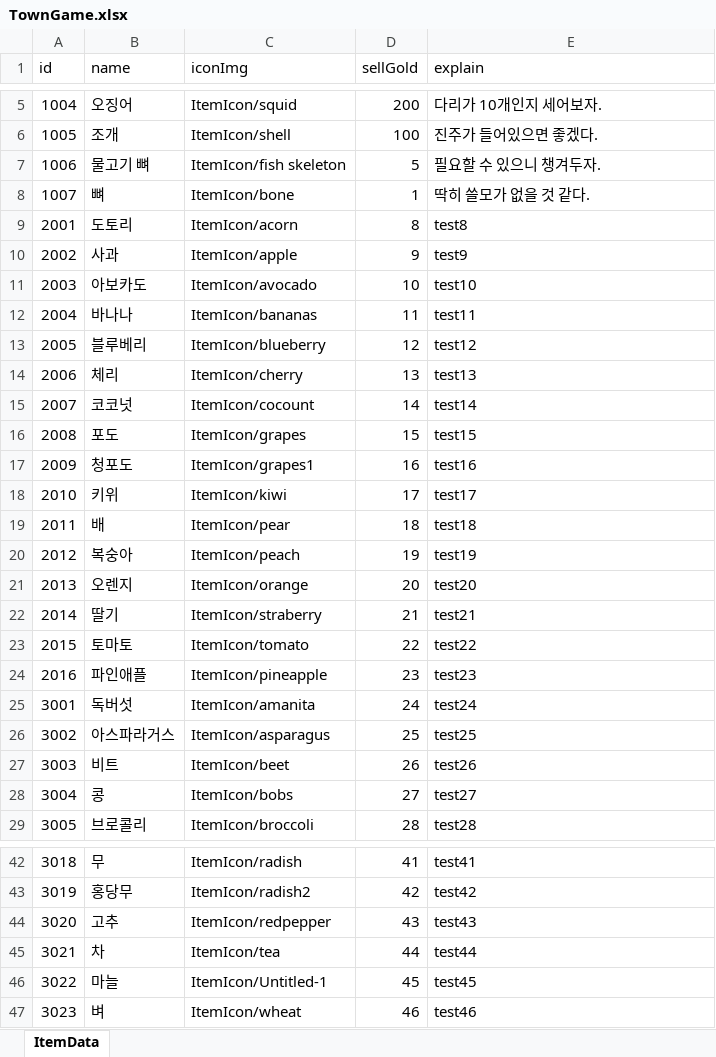
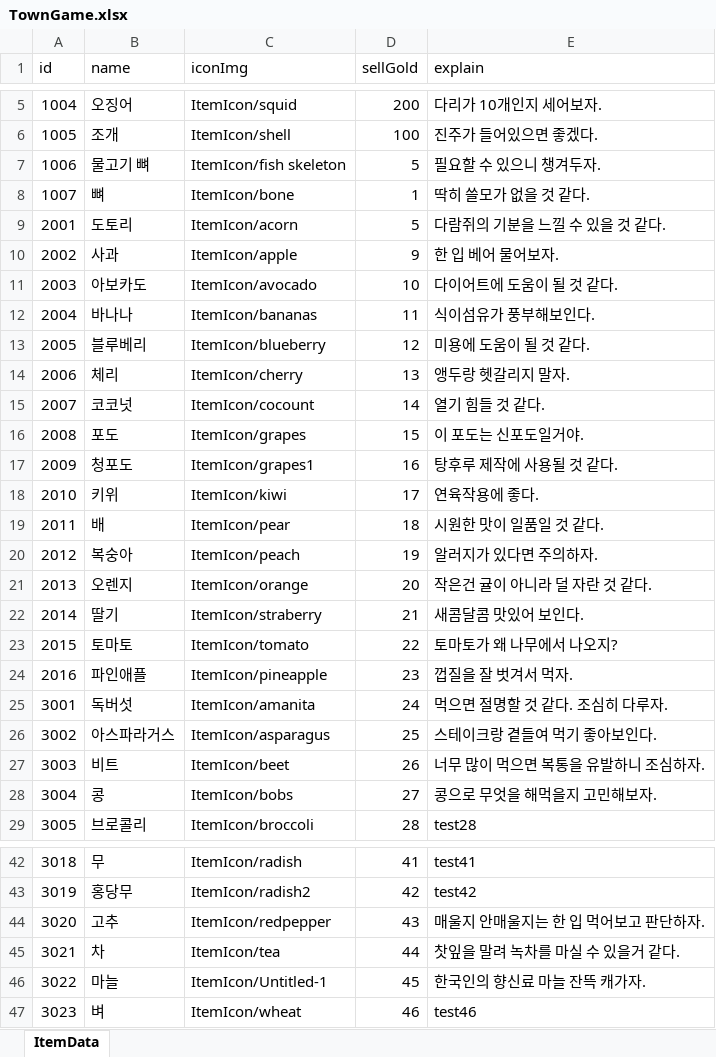
Before and after one commit to jun0433/GatherVille, an Excel workbook: Assets/09Tables/TownGame.xlsx, sheet ItemData, drawn as a sheet; only a part is shown, gaps mark what is left out; values as stored, in another font and other column widths than the file's, no borders; the diff names each change by its address in the sheet, - before the commit and + after, or states it on an @@ line.

```diff
--- a/Assets/09Tables/TownGame.xlsx (sheet ItemData)
+++ b/Assets/09Tables/TownGame.xlsx (sheet ItemData)
-D9 (sellGold): 8
+D9 (sellGold): 5
-E9 (explain): test8
+E9 (explain): 다람쥐의 기분을 느낄 수 있을 것 같다.
-E10 (explain): test9
+E10 (explain): 한 입 베어 물어보자.
-E11 (explain): test10
+E11 (explain): 다이어트에 도움이 될 것 같다.
-E12 (explain): test11
+E12 (explain): 식이섬유가 풍부해보인다.
-E13 (explain): test12
+E13 (explain): 미용에 도움이 될 것 같다.
-E14 (explain): test13
+E14 (explain): 앵두랑 헷갈리지 말자.
-E15 (explain): test14
+E15 (explain): 열기 힘들 것 같다.
-E16 (explain): test15
+E16 (explain): 이 포도는 신포도일거야.
-E17 (explain): test16
+E17 (explain): 탕후루 제작에 사용될 것 같다.
-E18 (explain): test17
+E18 (explain): 연육작용에 좋다.
-E19 (explain): test18
+E19 (explain): 시원한 맛이 일품일 것 같다.
-E20 (explain): test19
+E20 (explain): 알러지가 있다면 주의하자.
-E21 (explain): test20
+E21 (explain): 작은건 귤이 아니라 덜 자란 것 같다.
-E22 (explain): test21
+E22 (explain): 새콤달콤 맛있어 보인다.
-E23 (explain): test22
+E23 (explain): 토마토가 왜 나무에서 나오지?
-E24 (explain): test23
+E24 (explain): 껍질을 잘 벗겨서 먹자.
-E25 (explain): test24
+E25 (explain): 먹으면 절명할 것 같다. 조심히 다루자.
-E26 (explain): test25
+E26 (explain): 스테이크랑 곁들여 먹기 좋아보인다.
-E27 (explain): test26
+E27 (explain): 너무 많이 먹으면 복통을 유발하니 조심하자.
-E28 (explain): test27
+E28 (explain): 콩으로 무엇을 해먹을지 고민해보자.
-E44 (explain): test43
+E44 (explain): 매울지 안매울지는 한 입 먹어보고 판단하자.
-E45 (explain): test44
+E45 (explain): 찻잎을 말려 녹차를 마실 수 있을거 같다.
-E46 (explain): test45
+E46 (explain): 한국인의 향신료 마늘 잔뜩 캐가자.
```
Also changed, not shown: 46 other files.
